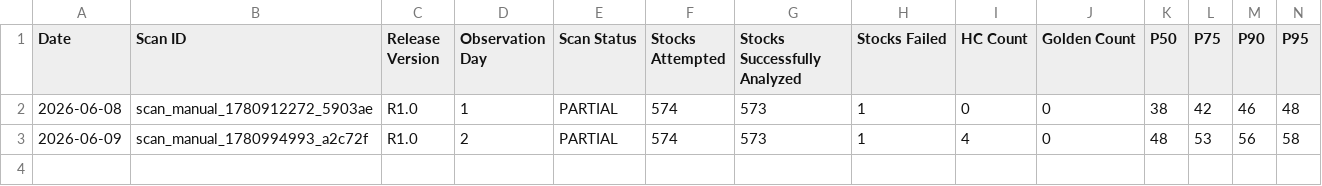
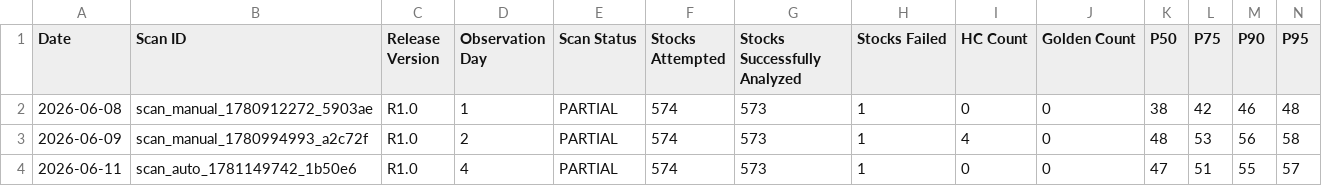
Before and after one commit to Smart-Scanner/AiSmartScanner, a CSV file: release_audits/daily_release1_snapshot.csv, drawn as a sheet; only a part is shown; rows hold the shown columns only; the diff names each change by its address in the sheet, - before the commit and + after, or states it on an @@ line.

```diff
--- a/release_audits/daily_release1_snapshot.csv
+++ b/release_audits/daily_release1_snapshot.csv
+row 4: 2026-06-11 | scan_auto_1781149742_1b50e6 | R1.0 | 4 | PARTIAL | 574 | 573 | 1 | 0 | 0 | 47 | 51 | 55 | 57
```
Also changed, not shown: release_audits/daily_hc_funnel_snapshot.csv, release_audits/daily_top20_snapshot.csv, 15 other files.
